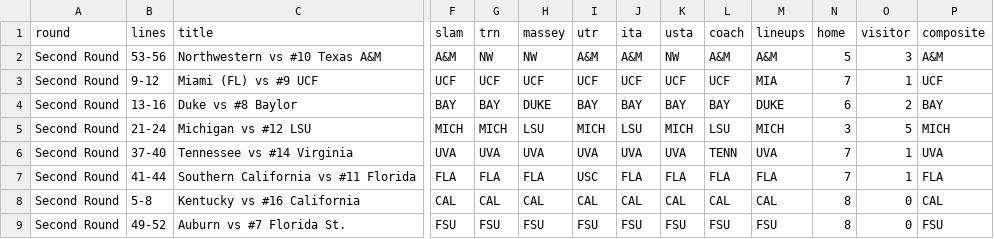
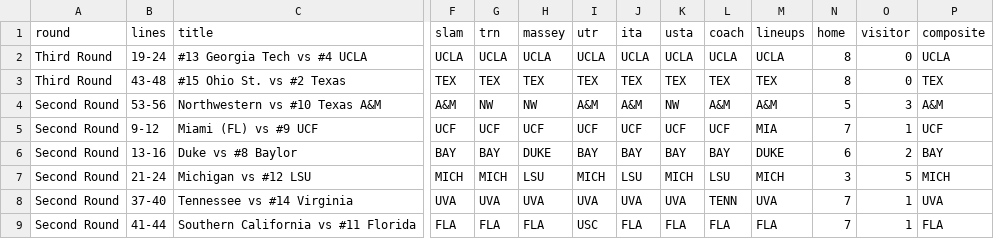
Before and after one commit to slam10s/may-madness, a TSV file: data/2020-21/ncaaw/predictions.tsv, drawn as a sheet; only a part is shown, gaps mark what is left out; the shorter side is filled out with more unchanged rows; rows hold the shown columns only; the diff names each change by its address in the sheet, - before the commit and + after, or states it on an @@ line.

```diff
--- a/data/2020-21/ncaaw/predictions.tsv
+++ b/data/2020-21/ncaaw/predictions.tsv
+row 2: Third Round | 19-24 | #13 Georgia Tech vs #4 UCLA | UCLA | UCLA | UCLA | UCLA | UCLA | UCLA | UCLA | UCLA | 8 | 0 | UCLA
+row 3: Third Round | 43-48 | #15 Ohio St. vs #2 Texas | TEX | TEX | TEX | TEX | TEX | TEX | TEX | TEX | 8 | 0 | TEX
```
Also changed, not shown: data/2020-21/ncaaw/schedule.tsv, data/2020-21/schedule/05-08.tsv, 15 other files.
